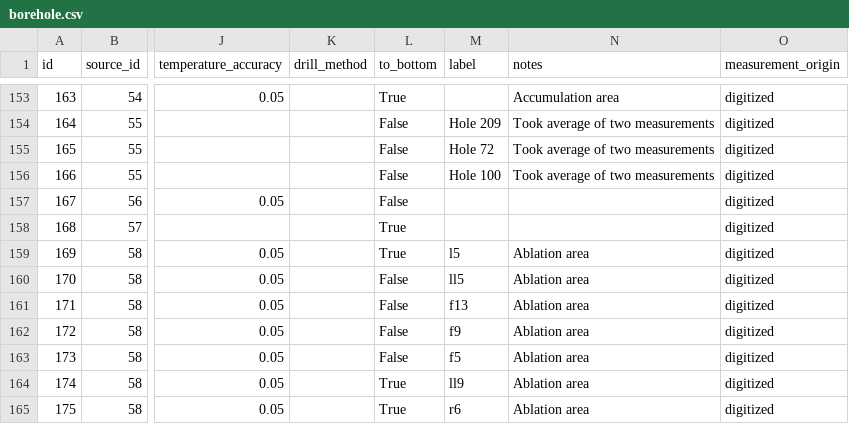
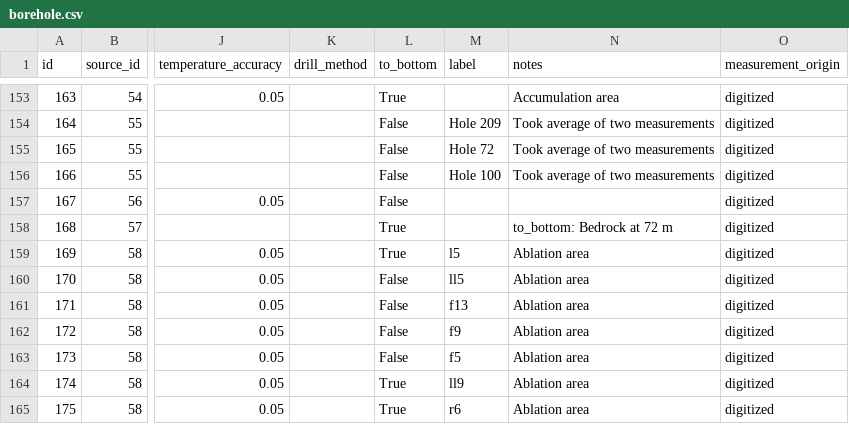
Before and after one commit to mjacqu/glenglat, a CSV file: data/borehole.csv, drawn as a sheet; only a part is shown, gaps mark what is left out; the diff names each change by its address in the sheet, - before the commit and + after, or states it on an @@ line.

Commit message:
Add bedrock depth to notes for Khukh Nuru Uul

```diff
--- a/data/borehole.csv
+++ b/data/borehole.csv
-N158 (notes): (empty)
+N158 (notes): to_bottom: Bedrock at 72 m
```
